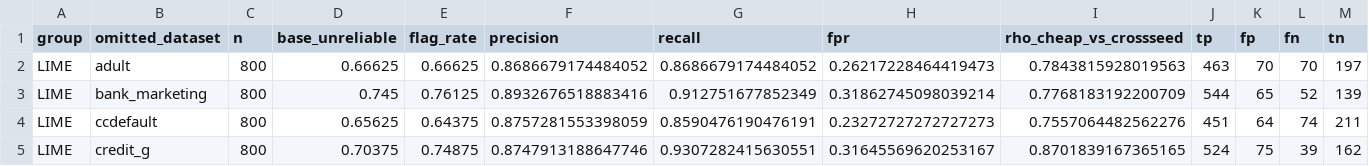
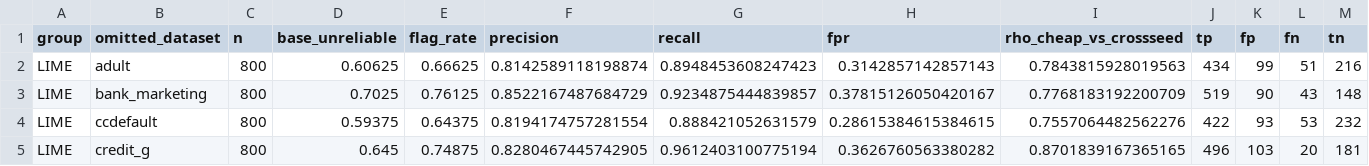
Before and after one commit to canay/tabular-explanation-reliability-audit, a CSV file: analysis/results/decision_rule_leave_one_dataset_out.csv, drawn as a sheet; only a part is shown; the diff covers the shown part only.

```diff
--- a/analysis/results/decision_rule_leave_one_dataset_out.csv
+++ b/analysis/results/decision_rule_leave_one_dataset_out.csv
@@ -1,5 +1,5 @@
 group,omitted_dataset,n,base_unreliable,flag_rate,precision,recall,fpr,rho_cheap_vs_crossseed,tp,fp,fn,tn
-LIME,adult,800,0.66625,0.66625,0.8686679174484052,0.8686679174484052,0.26217228464419473,0.7843815928019563,463,70,70,197
-LIME,bank_marketing,800,0.745,0.76125,0.8932676518883416,0.912751677852349,0.31862745098039214,0.7768183192200709,544,65,52,139
-LIME,ccdefault,800,0.65625,0.64375,0.8757281553398059,0.8590476190476191,0.23272727272727273,0.7557064482562276,451,64,74,211
-LIME,credit_g,800,0.70375,0.74875,0.8747913188647746,0.9307282415630551,0.31645569620253167,0.8701839167365165,524,75,39,162
+LIME,adult,800,0.60625,0.66625,0.8142589118198874,0.8948453608247423,0.3142857142857143,0.7843815928019563,434,99,51,216
+LIME,bank_marketing,800,0.7025,0.76125,0.8522167487684729,0.9234875444839857,0.37815126050420167,0.7768183192200709,519,90,43,148
+LIME,ccdefault,800,0.59375,0.64375,0.8194174757281554,0.888421052631579,0.28615384615384615,0.7557064482562276,422,93,53,232
+LIME,credit_g,800,0.645,0.74875,0.8280467445742905,0.9612403100775194,0.3626760563380282,0.8701839167365165,496,103,20,181
```
Also changed, not shown: 53 edited cells elsewhere in this file, analysis/results/decision_rule.csv, analysis/results/decision_rule_by_dataset.csv, 10 other files.
